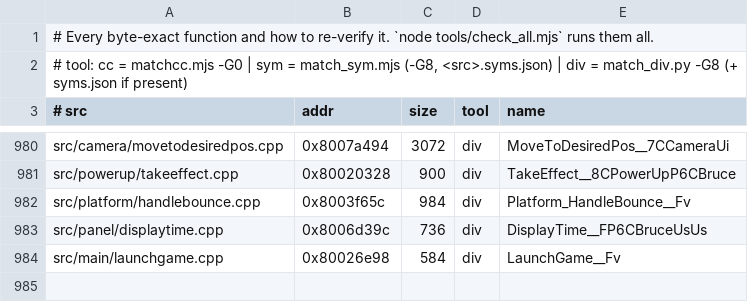
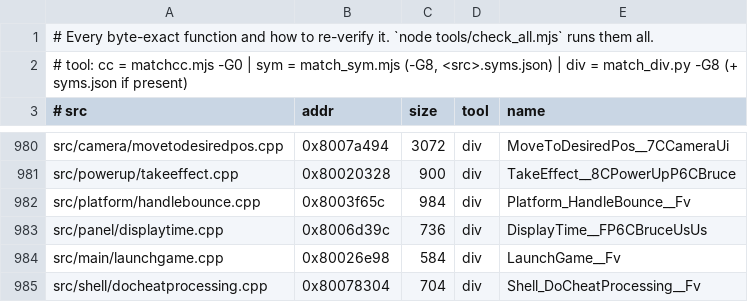
Before and after one commit to LANCommander/THPS, a TSV file: decomp/matched.tsv, drawn as a sheet; only a part is shown, gaps mark what is left out; the diff names each change by its address in the sheet, - before the commit and + after, or states it on an @@ line.

```diff
--- a/decomp/matched.tsv
+++ b/decomp/matched.tsv
+row 985: src/shell/docheatprocessing.cpp | 0x80078304 | 704 | div | Shell_DoCheatProcessing__Fv
```
Also changed, not shown: 2 other files.
